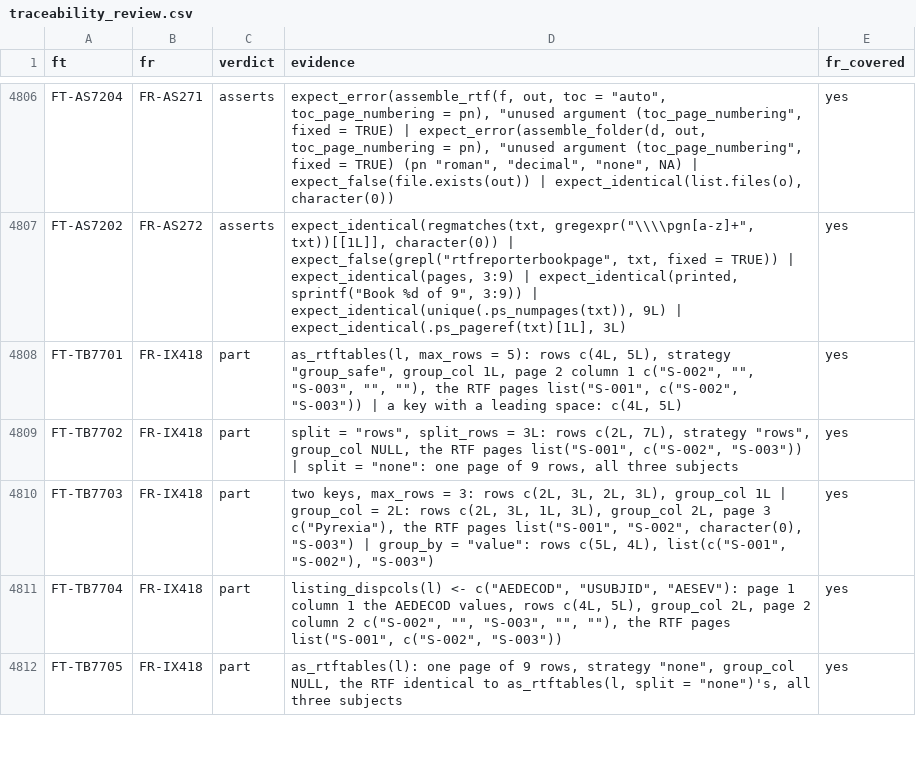
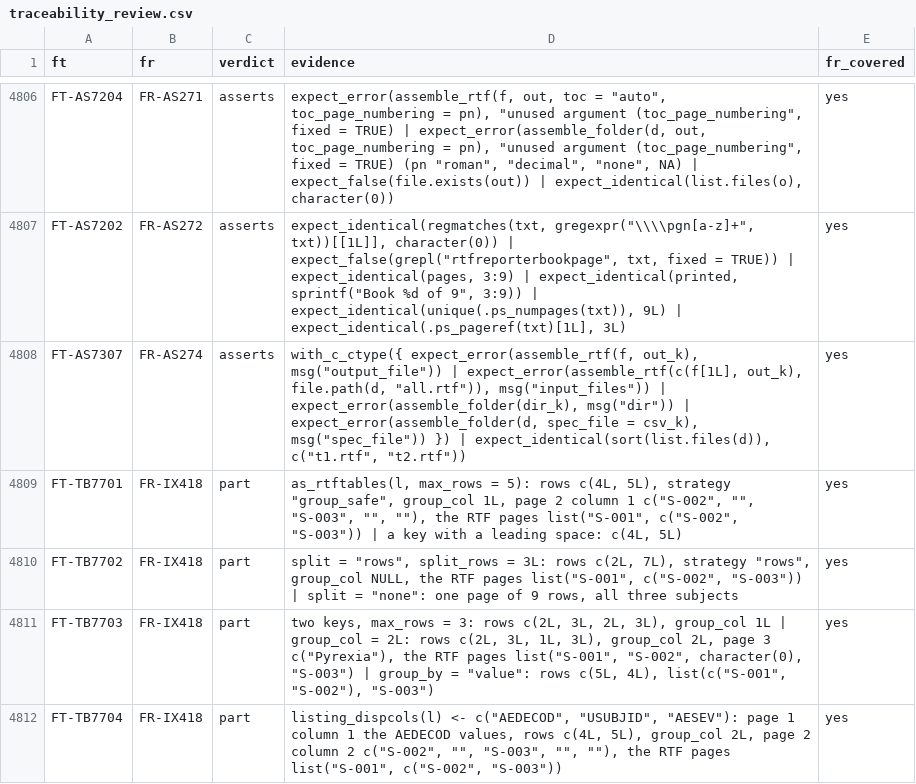
Before and after one commit to ichirio/rtfreporter, a CSV file: inst/validation/traceability_review.csv, drawn as a sheet; only a part is shown, gaps mark what is left out; the shorter side is filled out with more unchanged rows.

```diff
--- a/inst/validation/traceability_review.csv
+++ b/inst/validation/traceability_review.csv
@@ -4807,2 +4807,3 @@
 "FT-AS7202","FR-AS272","asserts","expect_identical(regmatches(txt, gregexpr(""\\\\pgn[a-z]+"", txt))[[1L]], character(0)) | expect_false(grepl(""rtfreporterbookpage"", txt, fixed = TRUE)) | expect_identical(pages, 3:9) | expect_identical(printed, sprintf(""Book %d of 9"", 3:9)) | expect_identical(unique(.ps_numpages(txt)), 9L) | expect_identical(.ps_pageref(txt)[1L], 3L)","yes"
+"FT-AS7307","FR-AS274","asserts","with_c_ctype({ expect_error(assemble_rtf(f, out_k), msg(""output_file"")) | expect_error(assemble_rtf(c(f[1L], out_k), file.path(d, ""all.rtf"")), msg(""input_files"")) | expect_error(assemble_folder(dir_k), msg(""dir"")) | expect_error(assemble_folder(d, spec_file = csv_k), msg(""spec_file"")) }) | expect_identical(sort(list.files(d)), c(""t1.rtf"", ""t2.rtf""))","yes"
 "FT-TB7701","FR-IX418","part","as_rtftables(l, max_rows = 5): rows c(4L, 5L), strategy ""group_safe"", group_col 1L, page 2 column 1 c(""S-002"", """", ""S-003"", """", """"), the RTF pages list(""S-001"", c(""S-002"", ""S-003"")) | a key with a leading space: c(4L, 5L)","yes"
```
Also changed, not shown: inst/validation/requirements.csv, validation/skip-reasons.csv, 14 other files.
